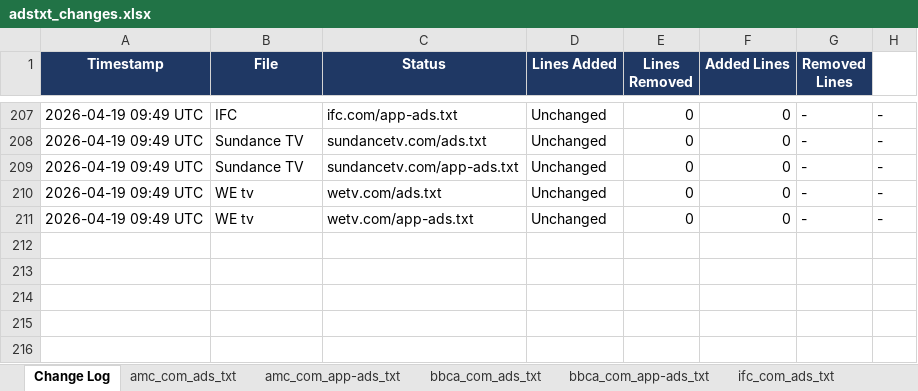
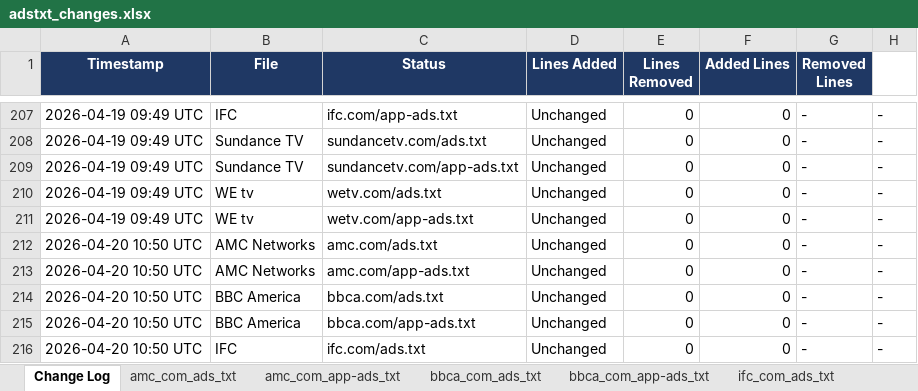
Before and after one commit to hazz3000/adstxt-monitor, an Excel workbook: adstxt_changes.xlsx, sheet Change Log, drawn as a sheet; only a part is shown, gaps mark what is left out; values as stored, in another font and other column widths than the file's, no borders; the diff covers the shown part only; the diff names each change by its address in the sheet, - before the commit and + after, or states it on an @@ line.

```diff
--- a/adstxt_changes.xlsx (sheet Change Log)
+++ b/adstxt_changes.xlsx (sheet Change Log)
+row 212: 2026-04-20 10:50 UTC | AMC Networks | amc.com/ads.txt | Unchanged | 0 | 0 | - | -
+row 213: 2026-04-20 10:50 UTC | AMC Networks | amc.com/app-ads.txt | Unchanged | 0 | 0 | - | -
+row 214: 2026-04-20 10:50 UTC | BBC America | bbca.com/ads.txt | Unchanged | 0 | 0 | - | -
+row 215: 2026-04-20 10:50 UTC | BBC America | bbca.com/app-ads.txt | Unchanged | 0 | 0 | - | -
+row 216: 2026-04-20 10:50 UTC | IFC | ifc.com/ads.txt | Unchanged | 0 | 0 | - | -
```
Also changed, not shown: 5 added rows elsewhere in this sheet, sheet Current Snapshot, sheet sundancetv_com_app-ads_txt, other sheet tabs, 4 other files.
